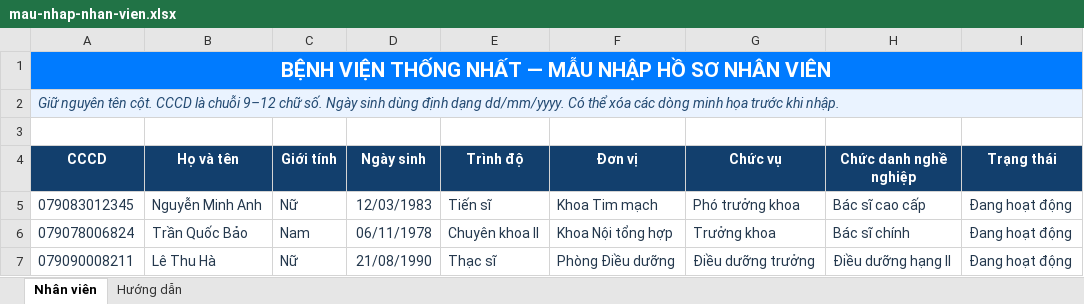
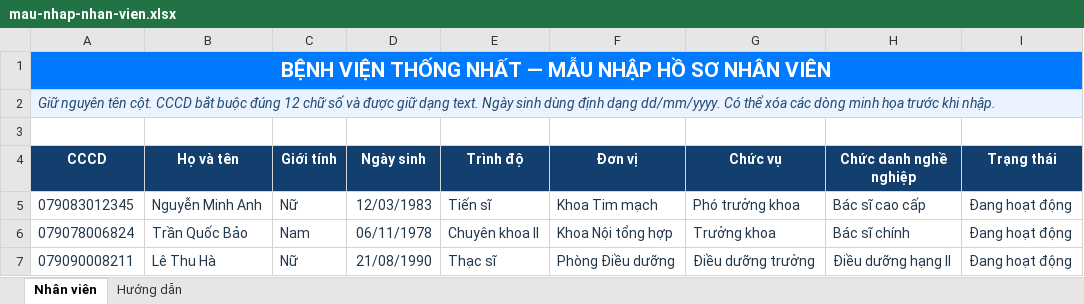
Before and after one commit to thuanhuynhh/khen-thuong-bv-thong-nhat, an Excel workbook: apps/desktop/public/mau-nhap-nhan-vien.xlsx, sheet Nhân viên, drawn as a sheet; values as stored, in another font and other column widths than the file's, no borders; conditional formats not drawn; the diff names each change by its address in the sheet, - before the commit and + after, or states it on an @@ line.

```diff
--- a/apps/desktop/public/mau-nhap-nhan-vien.xlsx (sheet Nhân viên)
+++ b/apps/desktop/public/mau-nhap-nhan-vien.xlsx (sheet Nhân viên)
-A2 (CCCD): …cột. CCCD là chuỗi 9–12 chữ số. Ngày sinh…
+A2 (CCCD): …cột. CCCD bắt buộc đúng 12 chữ số và được giữ dạng text. Ngày sinh…
```
Also changed, not shown: sheet Hướng dẫn, apps/desktop/public/mau-nhap-thanh-tich.xlsx, 8 other files.
